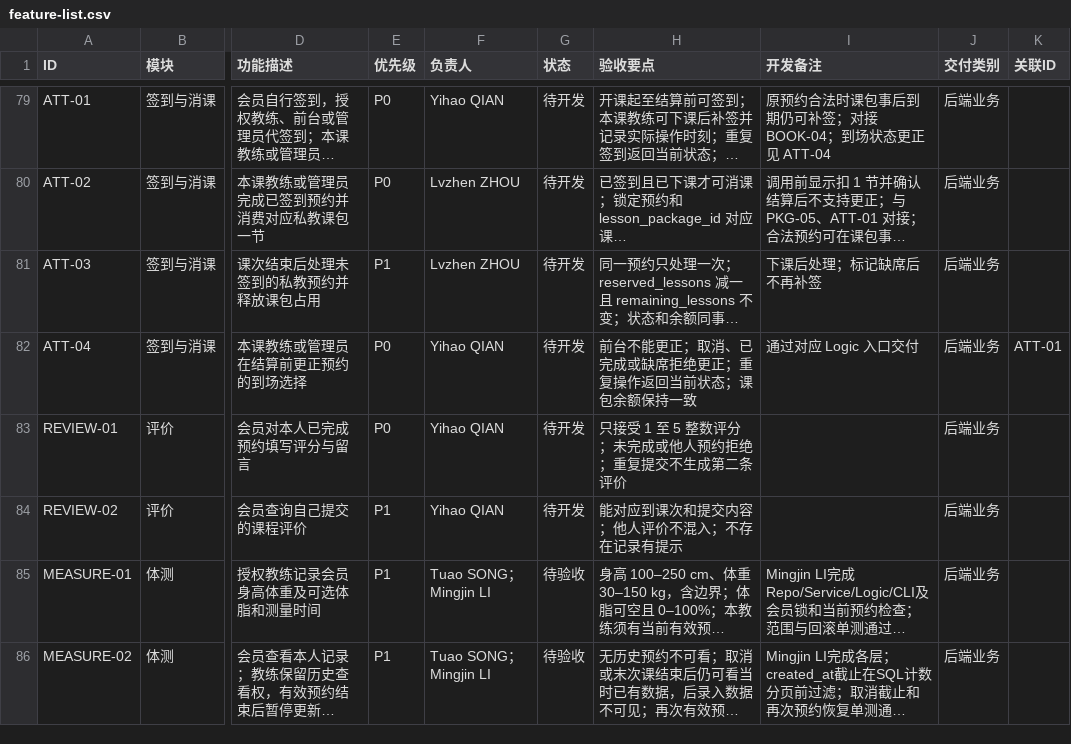
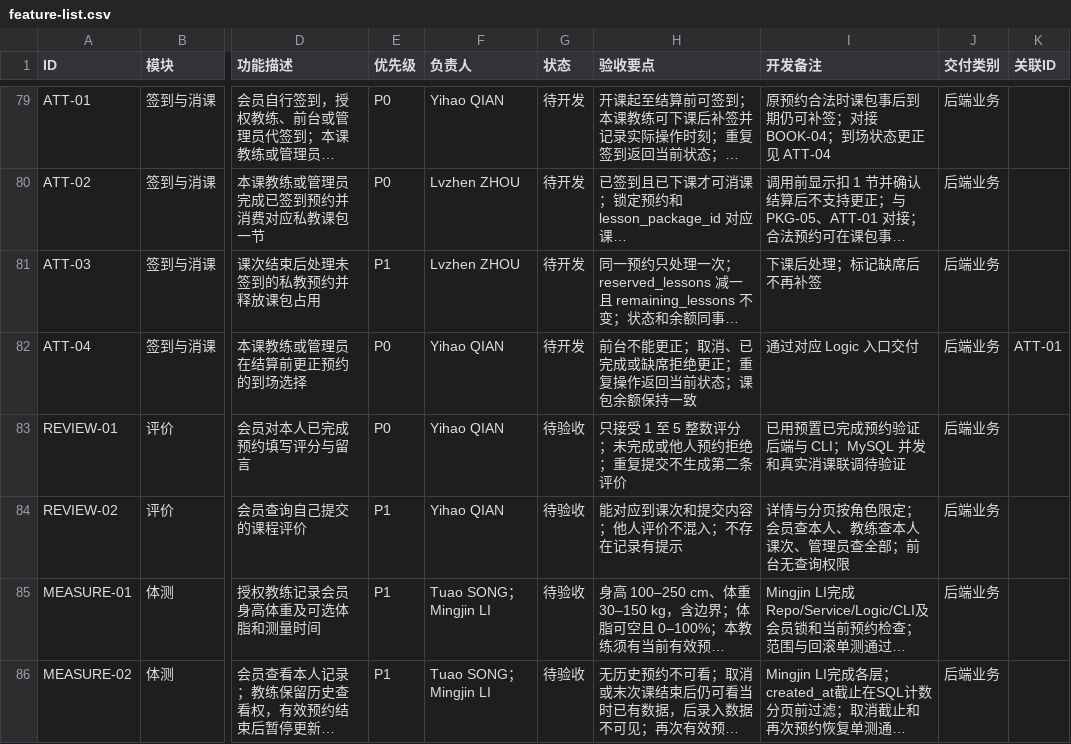
Before and after one commit to ZnLuAr/CS2-G3-SE, a CSV file: docs/feature-list.csv, drawn as a sheet; only a part is shown, gaps mark what is left out; long unchanged cells end in …; the diff names each change by its address in the sheet, - before the commit and + after, or states it on an @@ line.

```diff
--- a/docs/feature-list.csv
+++ b/docs/feature-list.csv
-G83:G84 (状态): 待开发
+G83:G84 (状态): 待验收
-I83 (开发备注): (empty)
+I83 (开发备注): 已用预置已完成预约验证后端与 CLI；MySQL 并发和真实消课联调待验证
-I84 (开发备注): (empty)
+I84 (开发备注): 详情与分页按角色限定；会员查本人、教练查本人课次、管理员查全部；前台无查询权限
```
Also changed, not shown: 16 other files.
